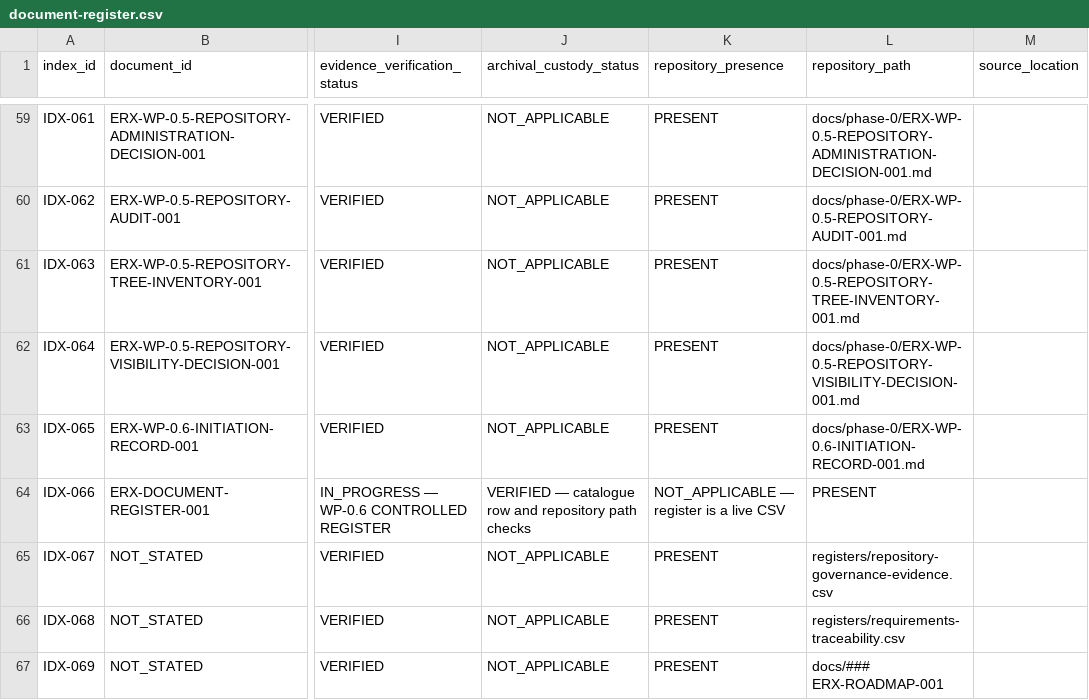
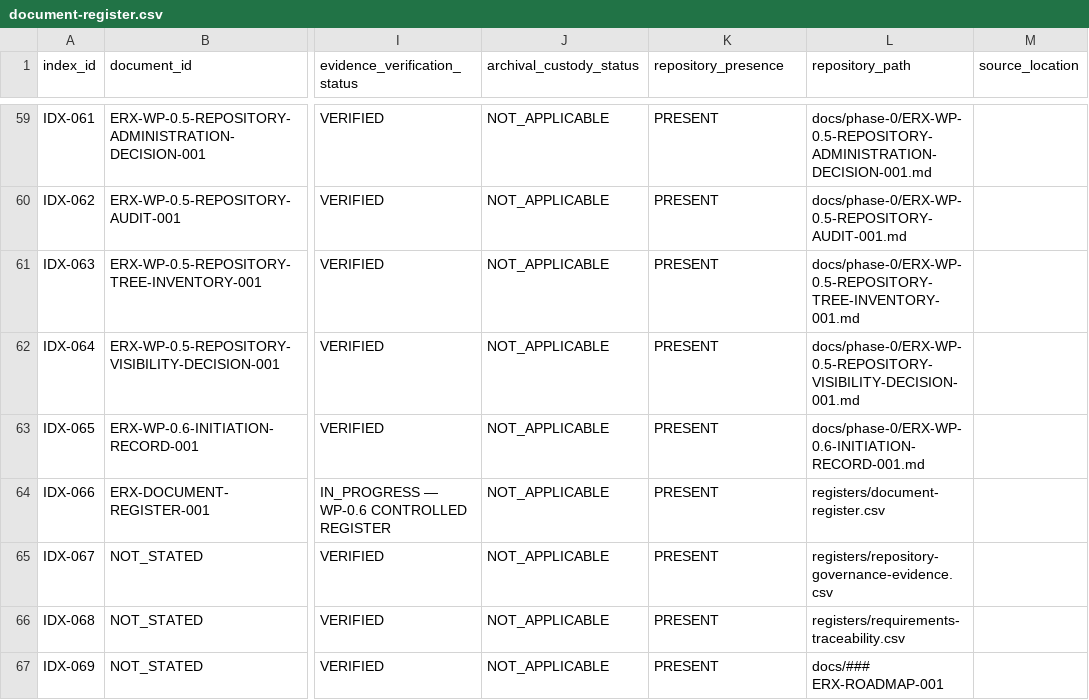
Before and after one commit to byLAEV/ERX-911-System-byLAEV, a CSV file: registers/document-register.csv, drawn as a sheet; only a part is shown, gaps mark what is left out; the diff names each change by its address in the sheet, - before the commit and + after, or states it on an @@ line.

Commit message:
docs(registers): correct register self-inventory path and presence fields

```diff
--- a/registers/document-register.csv
+++ b/registers/document-register.csv
-J64 (archival_custody_status): VERIFIED — catalogue row and repository path checks
+J64 (archival_custody_status): NOT_APPLICABLE
-K64 (repository_presence): NOT_APPLICABLE — register is a live CSV
+K64 (repository_presence): PRESENT
-L64 (repository_path): PRESENT
+L64 (repository_path): registers/document-register.csv
```
